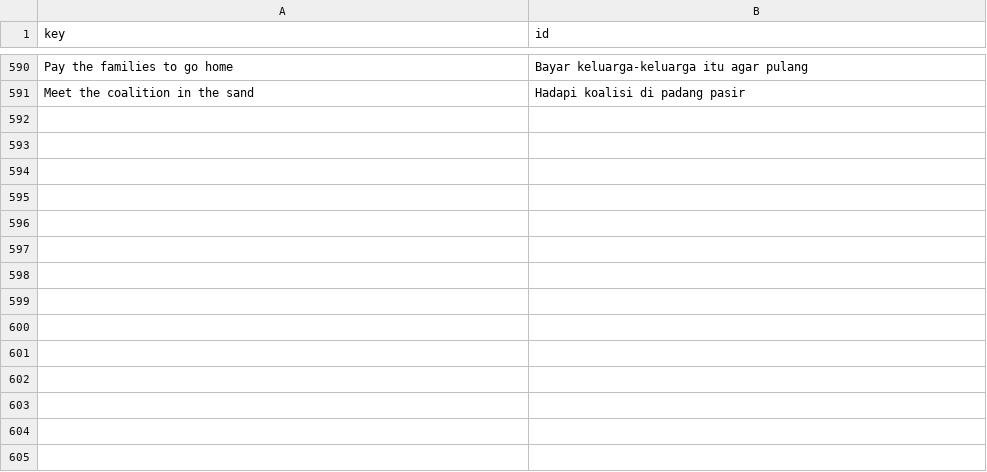
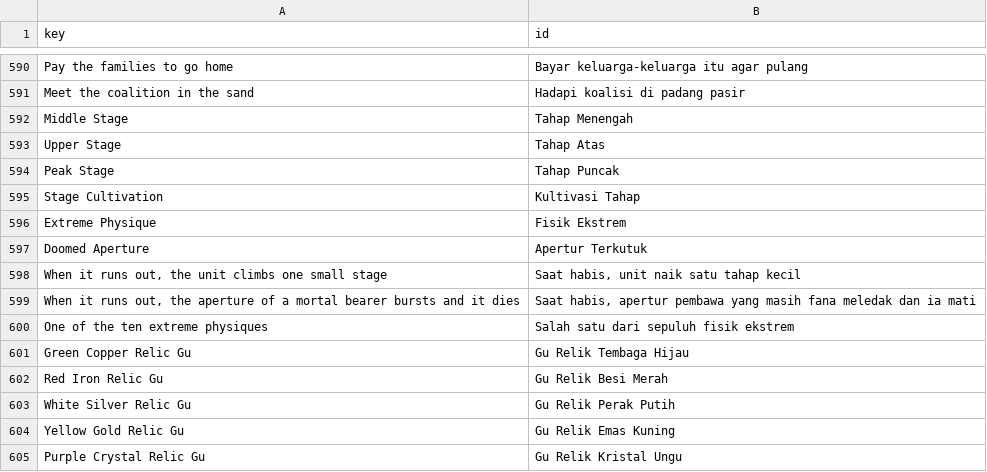
Before and after one commit to yahyaayyasy79-collab/Reverend-Insanity-Gu-World, a CSV file: data/translations_id.csv, drawn as a sheet; only a part is shown, gaps mark what is left out; the diff names each change by its address in the sheet, - before the commit and + after, or states it on an @@ line.

```diff
--- a/data/translations_id.csv
+++ b/data/translations_id.csv
+row 592: Middle Stage | Tahap Menengah
+row 593: Upper Stage | Tahap Atas
+row 594: Peak Stage | Tahap Puncak
+row 595: Stage Cultivation | Kultivasi Tahap
+row 596: Extreme Physique | Fisik Ekstrem
+row 597: Doomed Aperture | Apertur Terkutuk
+row 598: When it runs out, the unit climbs one small stage | Saat habis, unit naik satu tahap kecil
+row 599: When it runs out, the aperture of a mortal bearer bursts and it dies | Saat habis, apertur pembawa yang masih fana meledak dan ia mati
+row 600: One of the ten extreme physiques | Salah satu dari sepuluh fisik ekstrem
+row 601: Green Copper Relic Gu | Gu Relik Tembaga Hijau
+row 602: Red Iron Relic Gu | Gu Relik Besi Merah
+row 603: White Silver Relic Gu | Gu Relik Perak Putih
+row 604: Yellow Gold Relic Gu | Gu Relik Emas Kuning
+row 605: Purple Crystal Relic Gu | Gu Relik Kristal Ungu
```
Also changed, not shown: data/civilopedia.csv, 34 other files.
